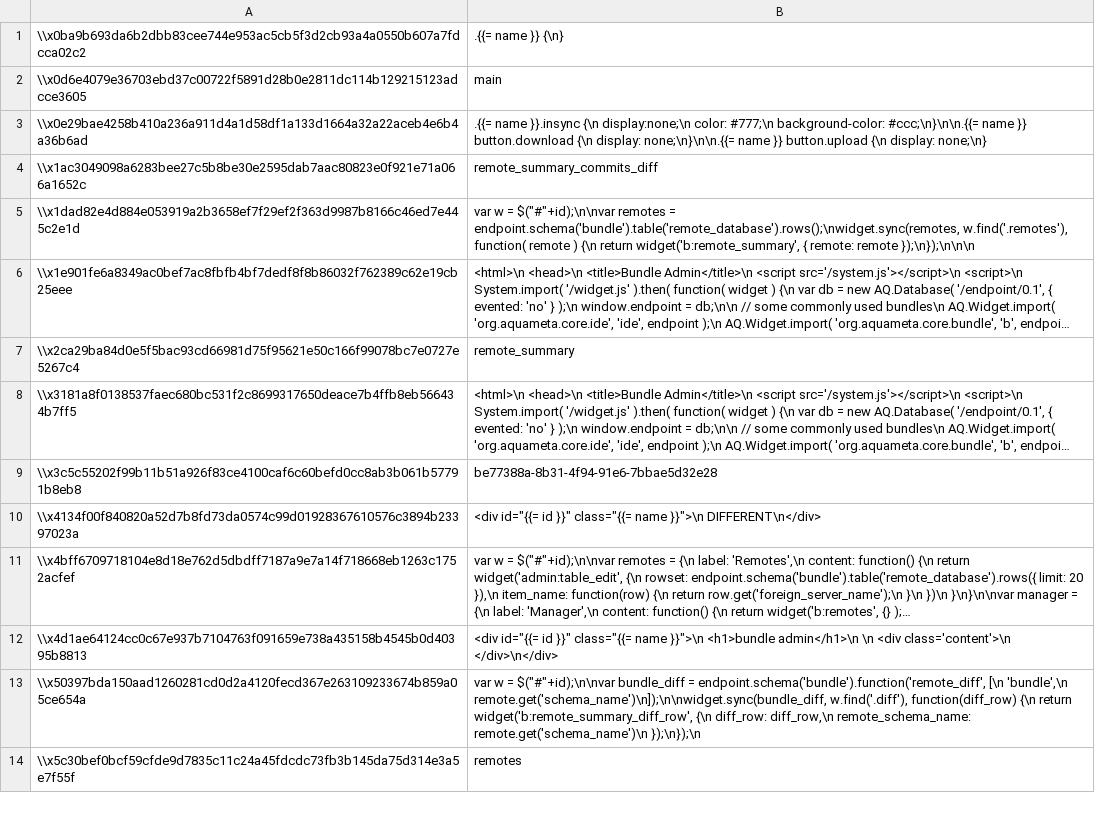
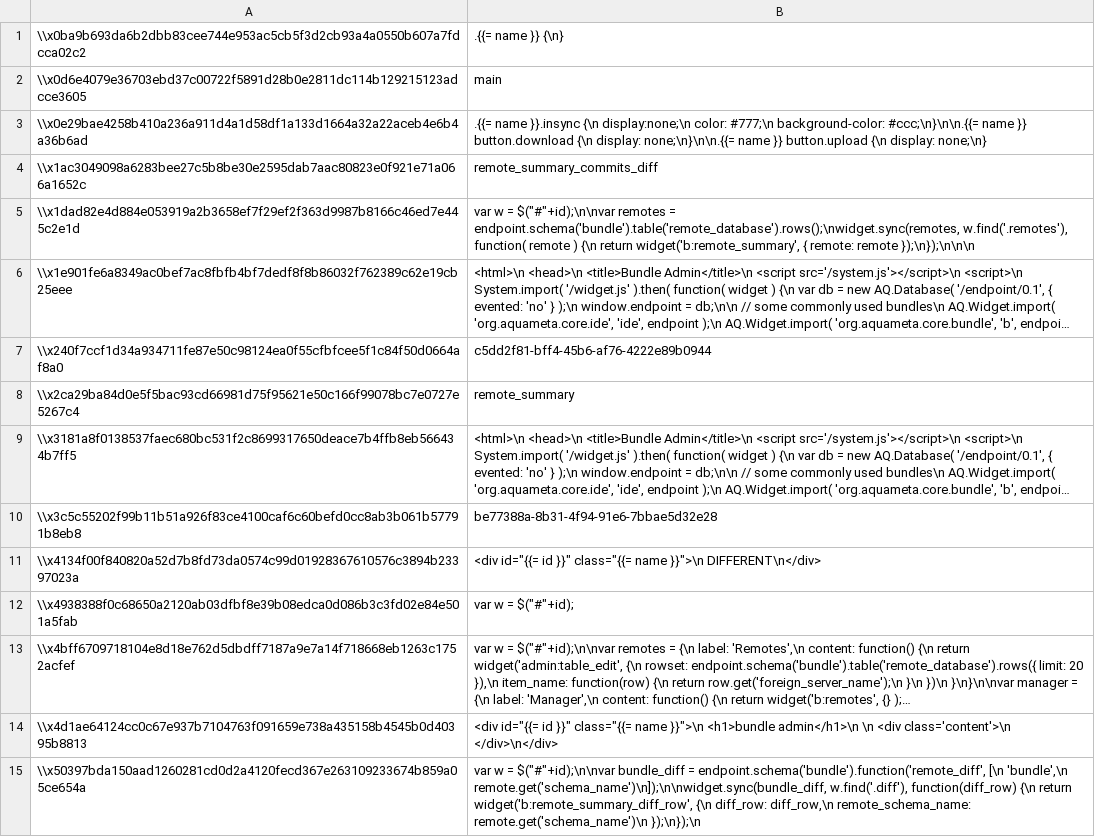
Before and after one commit to aquametalabs/aquameta, a CSV file: bundles-available/org.aquameta.core.bundle/blob.csv, drawn as a sheet; only a part is shown; the shorter side is filled out with more unchanged rows; long unchanged cells end in …; the diff covers the shown part only; the diff names each change by its address in the sheet, - before the commit and + after, or states it on an @@ line.

```diff
--- a/bundles-available/org.aquameta.core.bundle/blob.csv
+++ b/bundles-available/org.aquameta.core.bundle/blob.csv
+row 7: \\x240f7ccf1d34a934711fe87e50c98124ea0f55cfbfcee5f1c84f50d0664af8a0 | c5dd2f81-bff4-45b6-af76-4222e89b0944
+row 12: \\x4938388f0c68650a2120ab03dfbf8e39b08edca0d086b3c3fd02e84e501a5fab | var w = $("#"+id);
```
Also changed, not shown: 10 added rows elsewhere in this file, bundles-available/org.aquameta.core.bundle/commit.csv, bundles-available/org.aquameta.core.bundle/rowset_row.csv, 6 other files.
